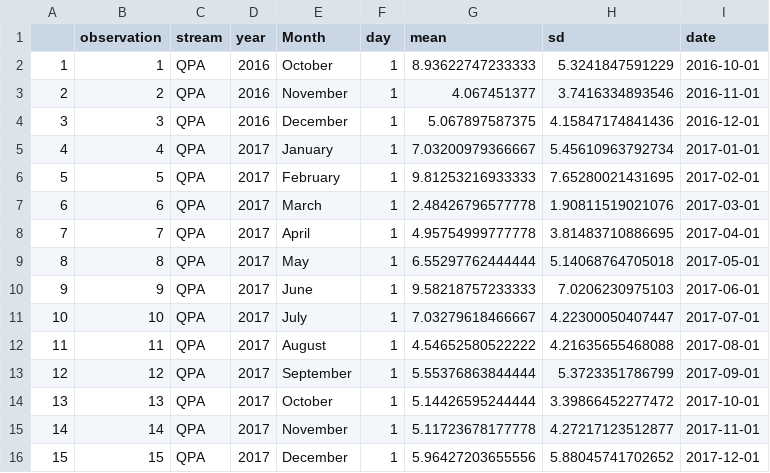
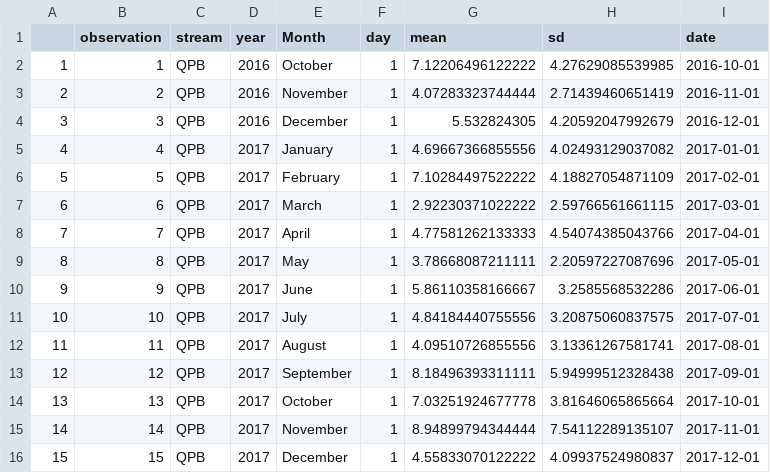
Before and after one commit to PEGutierrezF/datasummaryLTER, a CSV file: qpb_shrimps.csv, drawn as a sheet; only a part is shown; the diff covers the shown part only.

```diff
--- a/qpb_shrimps.csv
+++ b/qpb_shrimps.csv
@@ -1,16 +1,16 @@
 "","observation","stream","year","Month","day","mean","sd","date"
-"1",1,"QPA",2016,"October",1,8.93622747233333,5.3241847591229,2016-10-01
-"2",2,"QPA",2016,"November",1,4.067451377,3.7416334893546,2016-11-01
-"3",3,"QPA",2016,"December",1,5.067897587375,4.15847174841436,2016-12-01
-"4",4,"QPA",2017,"January",1,7.03200979366667,5.45610963792734,2017-01-01
-"5",5,"QPA",2017,"February",1,9.81253216933333,7.65280021431695,2017-02-01
-"6",6,"QPA",2017,"March",1,2.48426796577778,1.90811519021076,2017-03-01
-"7",7,"QPA",2017,"April",1,4.95754999777778,3.81483710886695,2017-04-01
-"8",8,"QPA",2017,"May",1,6.55297762444444,5.14068764705018,2017-05-01
-"9",9,"QPA",2017,"June",1,9.58218757233333,7.0206230975103,2017-06-01
-"10",10,"QPA",2017,"July",1,7.03279618466667,4.22300050407447,2017-07-01
-"11",11,"QPA",2017,"August",1,4.54652580522222,4.21635655468088,2017-08-01
-"12",12,"QPA",2017,"September",1,5.55376863844444,5.3723351786799,2017-09-01
-"13",13,"QPA",2017,"October",1,5.14426595244444,3.39866452277472,2017-10-01
-"14",14,"QPA",2017,"November",1,5.11723678177778,4.27217123512877,2017-11-01
-"15",15,"QPA",2017,"December",1,5.96427203655556,5.88045741702652,2017-12-01
+"1",1,"QPB",2016,"October",1,7.12206496122222,4.27629085539985,2016-10-01
+"2",2,"QPB",2016,"November",1,4.07283323744444,2.71439460651419,2016-11-01
+"3",3,"QPB",2016,"December",1,5.532824305,4.20592047992679,2016-12-01
+"4",4,"QPB",2017,"January",1,4.69667366855556,4.02493129037082,2017-01-01
+"5",5,"QPB",2017,"February",1,7.10284497522222,4.18827054871109,2017-02-01
+"6",6,"QPB",2017,"March",1,2.92230371022222,2.59766561661115,2017-03-01
+"7",7,"QPB",2017,"April",1,4.77581262133333,4.54074385043766,2017-04-01
+"8",8,"QPB",2017,"May",1,3.78668087211111,2.20597227087696,2017-05-01
+"9",9,"QPB",2017,"June",1,5.86110358166667,3.2585568532286,2017-06-01
+"10",10,"QPB",2017,"July",1,4.84184440755556,3.20875060837575,2017-07-01
+"11",11,"QPB",2017,"August",1,4.09510726855556,3.13361267581741,2017-08-01
+"12",12,"QPB",2017,"September",1,8.18496393311111,5.94999512328438,2017-09-01
+"13",13,"QPB",2017,"October",1,7.03251924677778,3.81646065865664,2017-10-01
+"14",14,"QPB",2017,"November",1,8.94899794344444,7.54112289135107,2017-11-01
+"15",15,"QPB",2017,"December",1,4.55833070122222,4.09937524980837,2017-12-01
```
Also changed, not shown: 81 edited cells elsewhere in this file, data/shrimp.csv, qpa_shrimps.csv.
